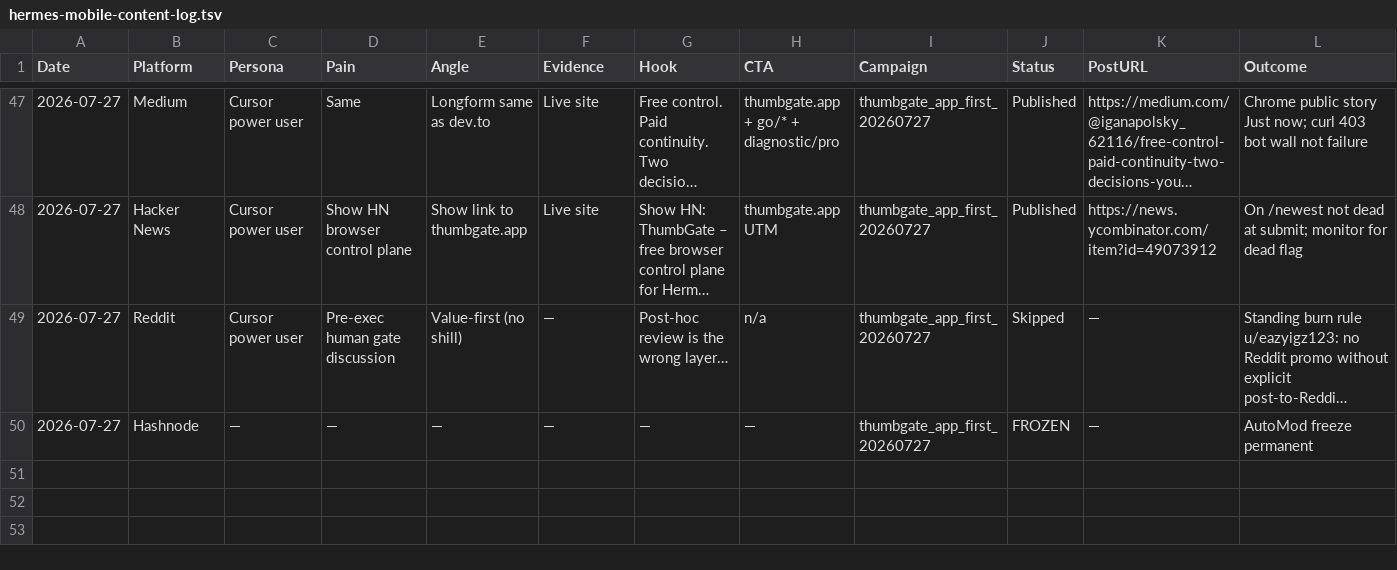
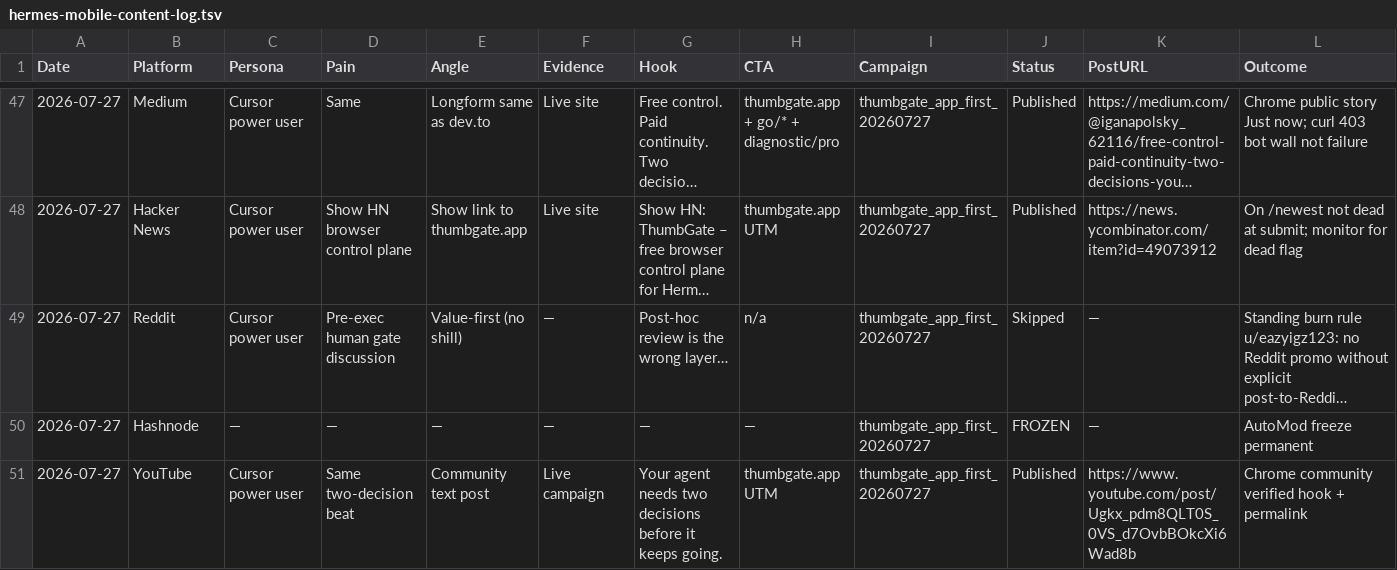
Before and after one commit to IgorGanapolsky/mac-yolo-safeguards, a TSV file: docs/social/hermes-mobile-content-log.tsv, drawn as a sheet; only a part is shown, gaps mark what is left out; long unchanged cells end in …; the diff names each change by its address in the sheet, - before the commit and + after, or states it on an @@ line.

Commit message:
docs(social): log YouTube community post for 20260727 fan-out

```diff
--- a/docs/social/hermes-mobile-content-log.tsv
+++ b/docs/social/hermes-mobile-content-log.tsv
+row 51: 2026-07-27 | YouTube | Cursor power user | Same two-decision beat | Community text post | Live campaign | Your agent needs two decisions before it keeps going. | thumbgate.app UTM | thumbgate_app_first_20260727 | Published | https://www.youtube.com/post/Ugkx_pdm8QLT0S_0VS_d7OvbBOkcXi6Wad8b | Chrome community verified hook + permalink
```
